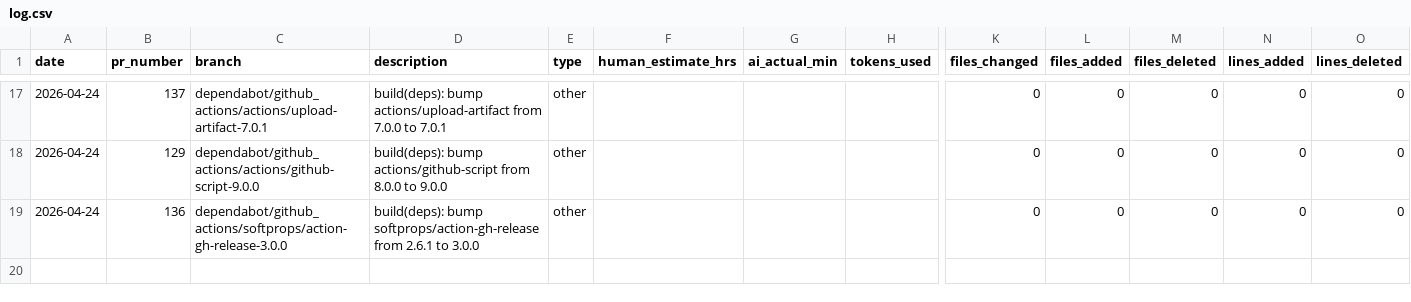
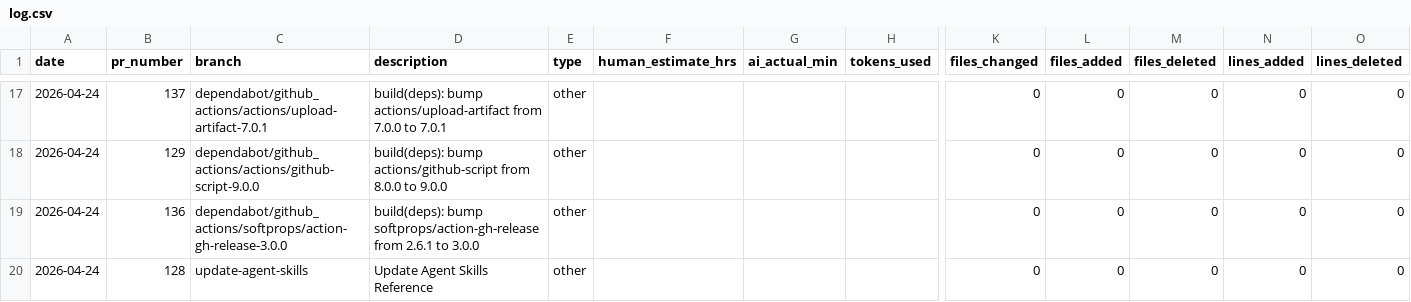
Before and after one commit to dzeder/grilling-chipmunks, a CSV file: .time-tracking/log.csv, drawn as a sheet; only a part is shown, gaps mark what is left out; rows hold the shown columns only; the diff names each change by its address in the sheet, - before the commit and + after, or states it on an @@ line.

```diff
--- a/.time-tracking/log.csv
+++ b/.time-tracking/log.csv
+row 20: 2026-04-24 | 128 | update-agent-skills | Update Agent Skills Reference | other |  |  |  | 0 | 0 | 0 | 0 | 0
```
